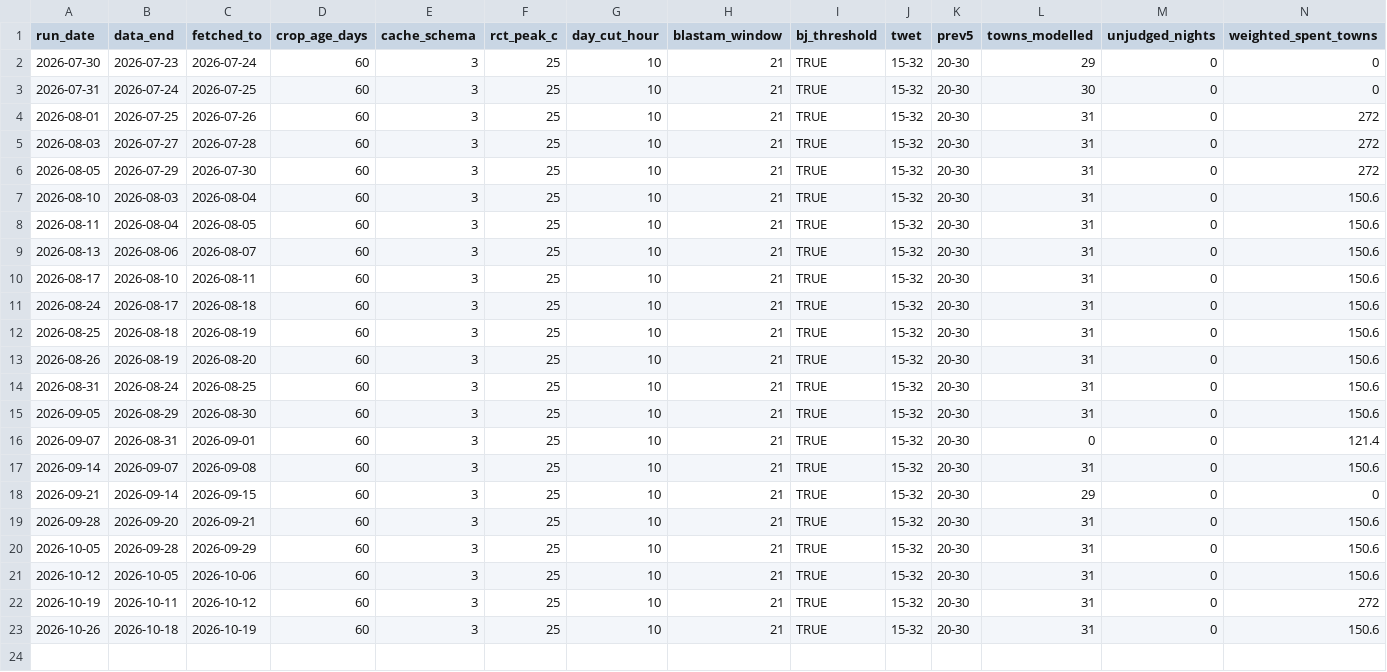
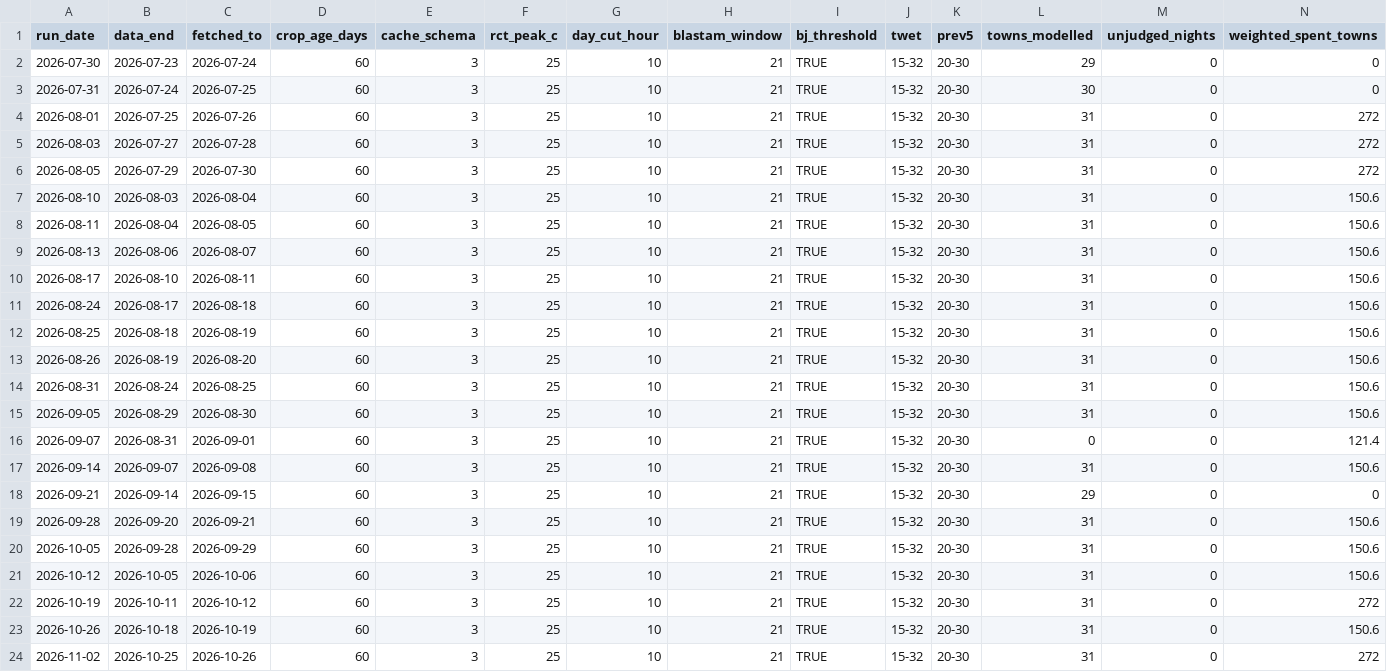
Before and after one commit to ben-ovenden/leaf-blast-epirice, a CSV file: blast_outputs/run_log.csv, drawn as a sheet.

```diff
--- a/blast_outputs/run_log.csv
+++ b/blast_outputs/run_log.csv
@@ -23 +23,2 @@ run_date,data_end,fetched_to,crop_age_days,cache_schema,rct_peak_c,day_cut_hour,
 "2026-10-26","2026-10-18","2026-10-19",60,3,25,10,21,TRUE,"15-32","20-30",31,0,150.6
+"2026-11-02","2026-10-25","2026-10-26",60,3,25,10,21,TRUE,"15-32","20-30",31,0,272
```
Also changed, not shown: blast_outputs/blastam_trends.csv, blast_outputs/town_trends.csv, 4 other files.
